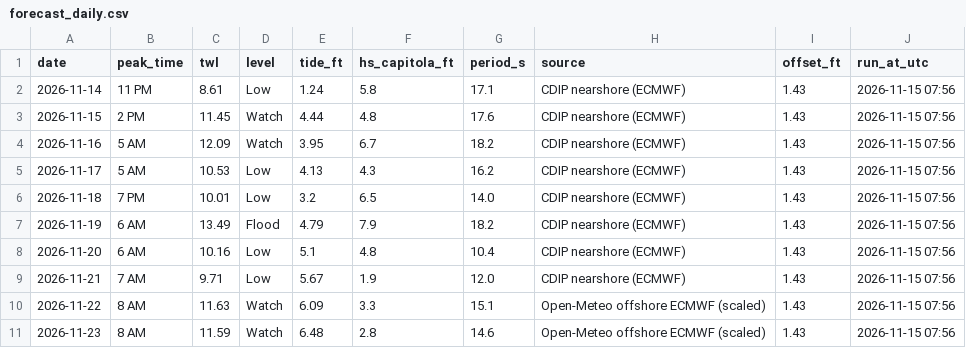
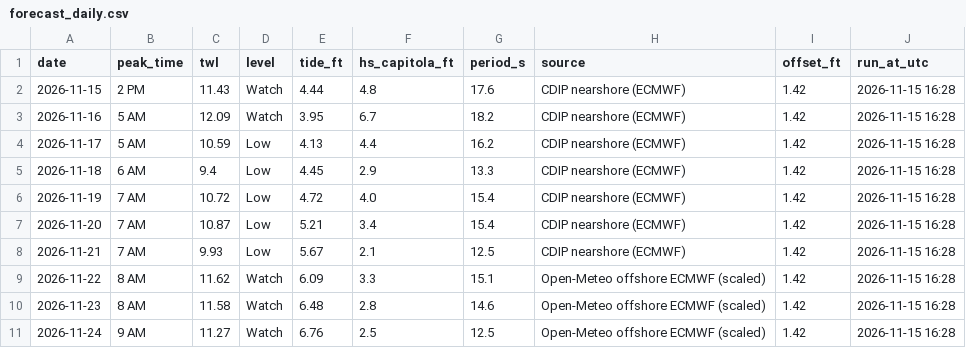
Before and after one commit to kevinkeet/frontpage, a CSV file: capitola/data/forecast_daily.csv, drawn as a sheet.

```diff
--- a/capitola/data/forecast_daily.csv
+++ b/capitola/data/forecast_daily.csv
@@ -1,11 +1,11 @@
 date,peak_time,twl,level,tide_ft,hs_capitola_ft,period_s,source,offset_ft,run_at_utc
-2026-11-14,11 PM,8.61,Low,1.24,5.8,17.1,CDIP nearshore (ECMWF),1.43,2026-11-15 07:56
-2026-11-15,2 PM,11.45,Watch,4.44,4.8,17.6,CDIP nearshore (ECMWF),1.43,2026-11-15 07:56
-2026-11-16,5 AM,12.09,Watch,3.95,6.7,18.2,CDIP nearshore (ECMWF),1.43,2026-11-15 07:56
-2026-11-17,5 AM,10.53,Low,4.13,4.3,16.2,CDIP nearshore (ECMWF),1.43,2026-11-15 07:56
-2026-11-18,7 PM,10.01,Low,3.2,6.5,14.0,CDIP nearshore (ECMWF),1.43,2026-11-15 07:56
-2026-11-19,6 AM,13.49,Flood,4.79,7.9,18.2,CDIP nearshore (ECMWF),1.43,2026-11-15 07:56
-2026-11-20,6 AM,10.16,Low,5.1,4.8,10.4,CDIP nearshore (ECMWF),1.43,2026-11-15 07:56
-2026-11-21,7 AM,9.71,Low,5.67,1.9,12.0,CDIP nearshore (ECMWF),1.43,2026-11-15 07:56
-2026-11-22,8 AM,11.63,Watch,6.09,3.3,15.1,Open-Meteo offshore ECMWF (scaled),1.43,2026-11-15 07:56
-2026-11-23,8 AM,11.59,Watch,6.48,2.8,14.6,Open-Meteo offshore ECMWF (scaled),1.43,2026-11-15 07:56
+2026-11-15,2 PM,11.43,Watch,4.44,4.8,17.6,CDIP nearshore (ECMWF),1.42,2026-11-15 16:28
+2026-11-16,5 AM,12.09,Watch,3.95,6.7,18.2,CDIP nearshore (ECMWF),1.42,2026-11-15 16:28
+2026-11-17,5 AM,10.59,Low,4.13,4.4,16.2,CDIP nearshore (ECMWF),1.42,2026-11-15 16:28
+2026-11-18,6 AM,9.4,Low,4.45,2.9,13.3,CDIP nearshore (ECMWF),1.42,2026-11-15 16:28
+2026-11-19,7 AM,10.72,Low,4.72,4.0,15.4,CDIP nearshore (ECMWF),1.42,2026-11-15 16:28
+2026-11-20,7 AM,10.87,Low,5.21,3.4,15.4,CDIP nearshore (ECMWF),1.42,2026-11-15 16:28
+2026-11-21,7 AM,9.93,Low,5.67,2.1,12.5,CDIP nearshore (ECMWF),1.42,2026-11-15 16:28
+2026-11-22,8 AM,11.62,Watch,6.09,3.3,15.1,Open-Meteo offshore ECMWF (scaled),1.42,2026-11-15 16:28
+2026-11-23,8 AM,11.58,Watch,6.48,2.8,14.6,Open-Meteo offshore ECMWF (scaled),1.42,2026-11-15 16:28
+2026-11-24,9 AM,11.27,Watch,6.76,2.5,12.5,Open-Meteo offshore ECMWF (scaled),1.42,2026-11-15 16:28
```
Also changed, not shown: capitola/data/creek_forecast.csv, capitola/data/forecast_hourly.csv, 7 other files.
